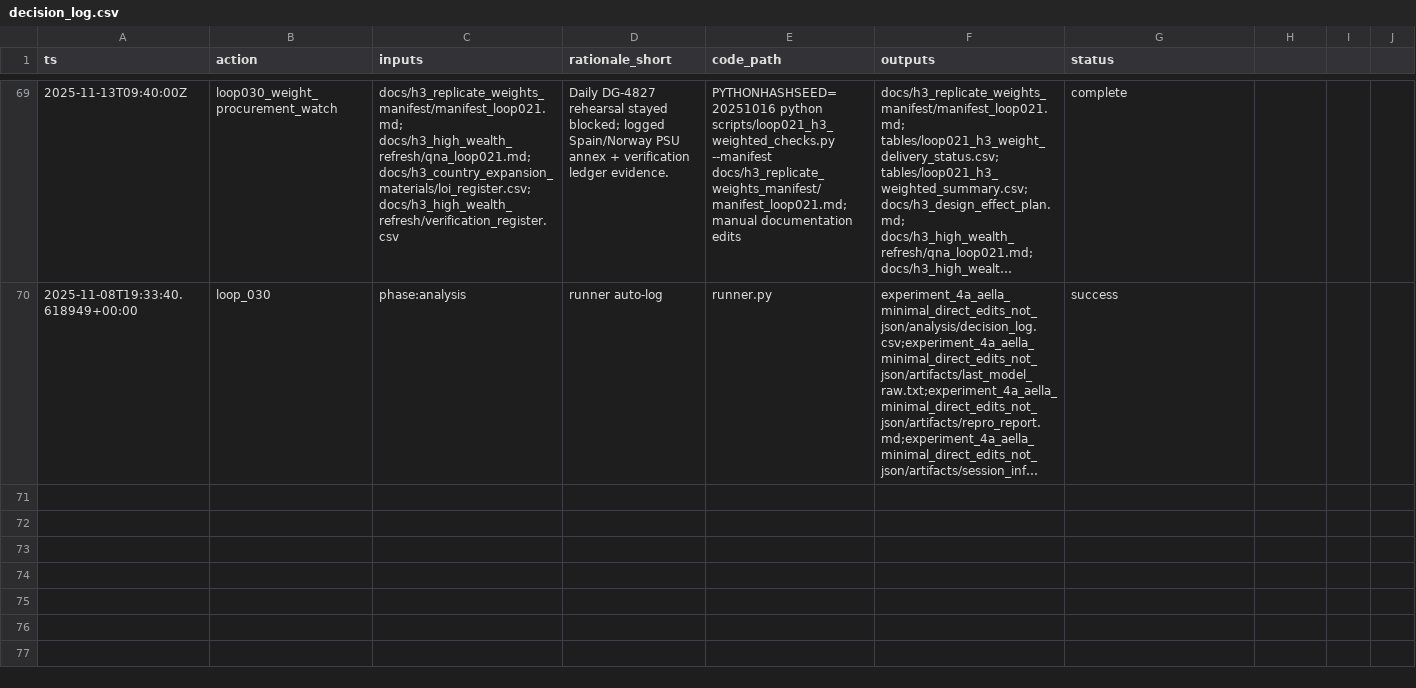
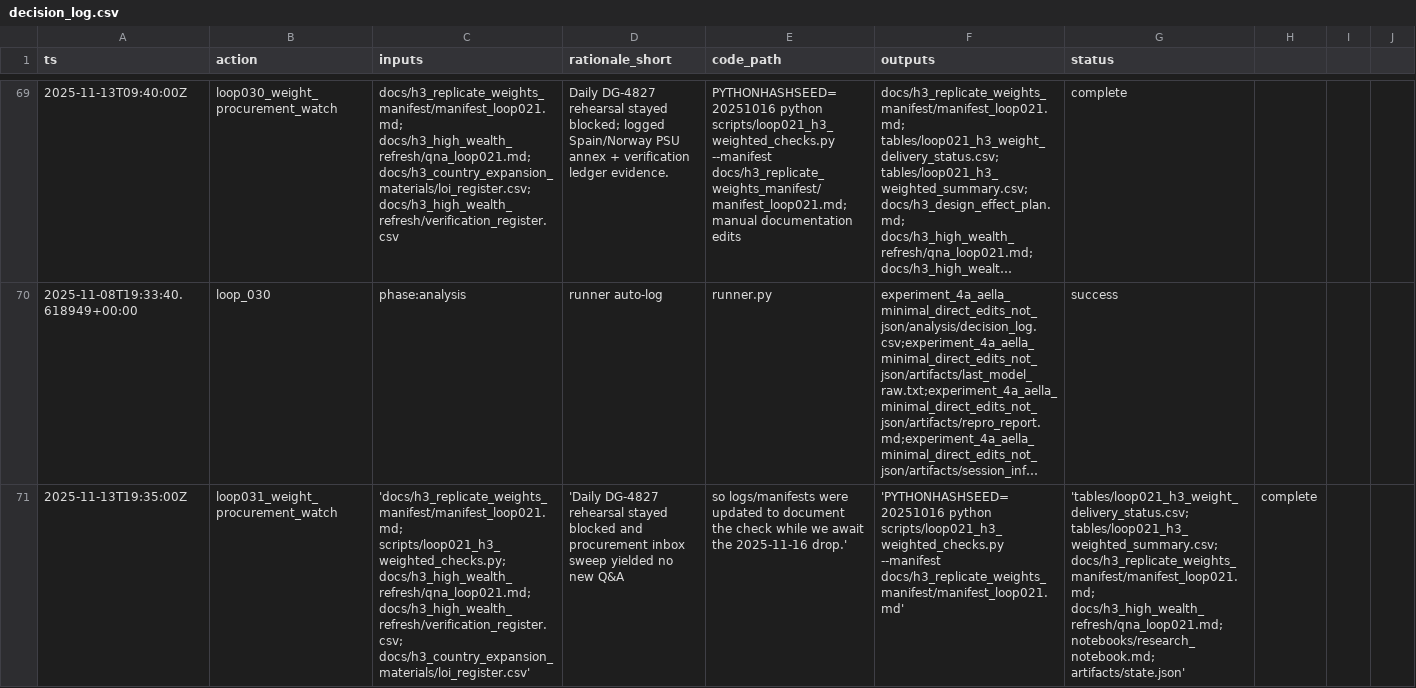
Before and after one commit to whp-wessel/ai_scientist, a CSV file: experiment_4a_aella_minimal_direct_edits_not_json/analysis/decision_log.csv, drawn as a sheet; only a part is shown, gaps mark what is left out; long unchanged cells end in …; the diff covers the shown part only; the diff names each change by its address in the sheet, - before the commit and + after, or states it on an @@ line.

Commit message:
loop031: log DG-4827 rehearsal and procurement sweep

```diff
--- a/experiment_4a_aella_minimal_direct_edits_not_json/analysis/decision_log.csv
+++ b/experiment_4a_aella_minimal_direct_edits_not_json/analysis/decision_log.csv
+row 71: 2025-11-13T19:35:00Z | loop031_weight_procurement_watch | 'docs/h3_replicate_weights_manifest/manifest_loop021.md; scripts/loop021_h3_weighted_checks.py; docs/h3_high_wealth_refresh/qna_loop021.md; docs/h3_high_wealth_refresh/verification_register.csv; docs/h3_country_expansion_materials/loi_register.csv' | 'Daily DG-4827 rehearsal stayed blocked and procurement inbox sweep yielded no new Q&A | so logs/manifests were updated to document the check while we await the 2025-11-16 drop.' | 'PYTHONHASHSEED=20251016 python scripts/loop021_h3_weighted_checks.py --manifest docs/h3_replicate_weights_manifest/manifest_loop021.md' | 'tables/loop021_h3_weight_delivery_status.csv; tables/loop021_h3_weighted_summary.csv; docs/h3_replicate_weights_manifest/manifest_loop021.md; docs/h3_high_wealth_refresh/qna_loop021.md; notebooks/research_notebook.md; artifacts/state.json' | complete
```
Also changed, not shown: 1 added row elsewhere in this file, 12 other files.
